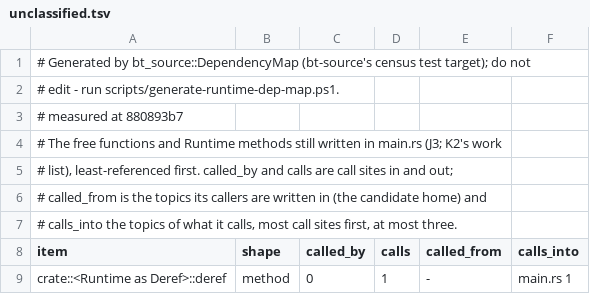
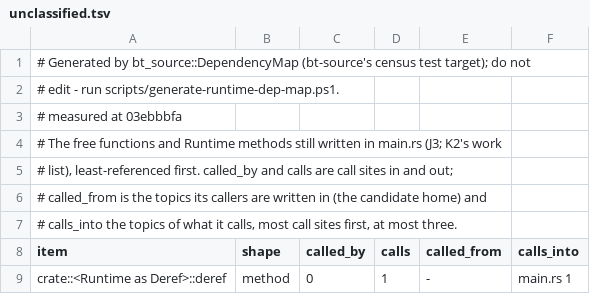
Before and after one commit to lulu-loopp/folio-terminal, a TSV file: docs/plans/design/runtime-dep-map/unclassified.tsv, drawn as a sheet; only a part is shown.

```diff
--- a/docs/plans/design/runtime-dep-map/unclassified.tsv
+++ b/docs/plans/design/runtime-dep-map/unclassified.tsv
@@ -2,3 +2,3 @@
 # edit - run scripts/generate-runtime-dep-map.ps1.
-# measured at 880893b7
+# measured at 03ebbbfa
 # The free functions and Runtime methods still written in main.rs (J3; K2's work
```
Also changed, not shown: docs/plans/design/runtime-dep-map/doors.tsv, docs/plans/design/runtime-dep-map/fields.tsv, 2 other files.
